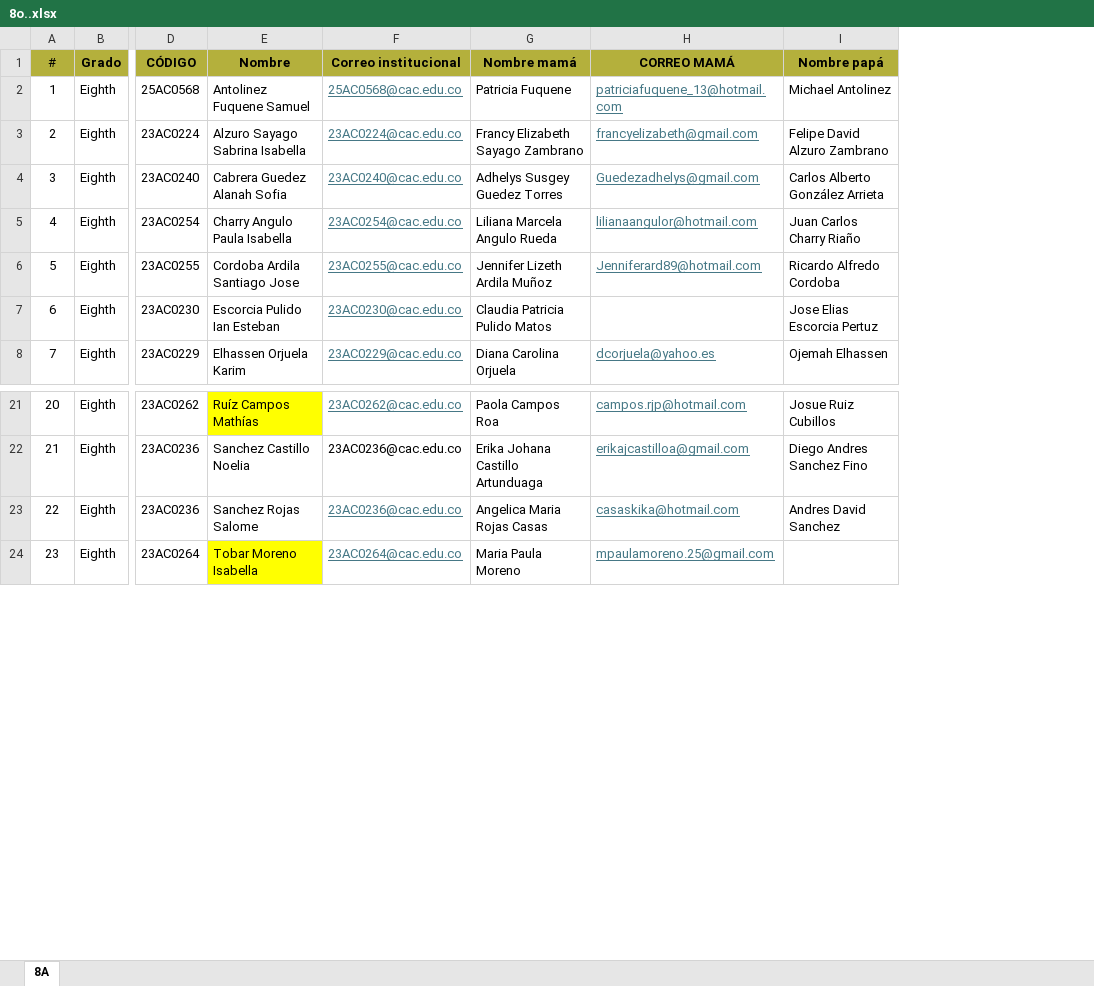
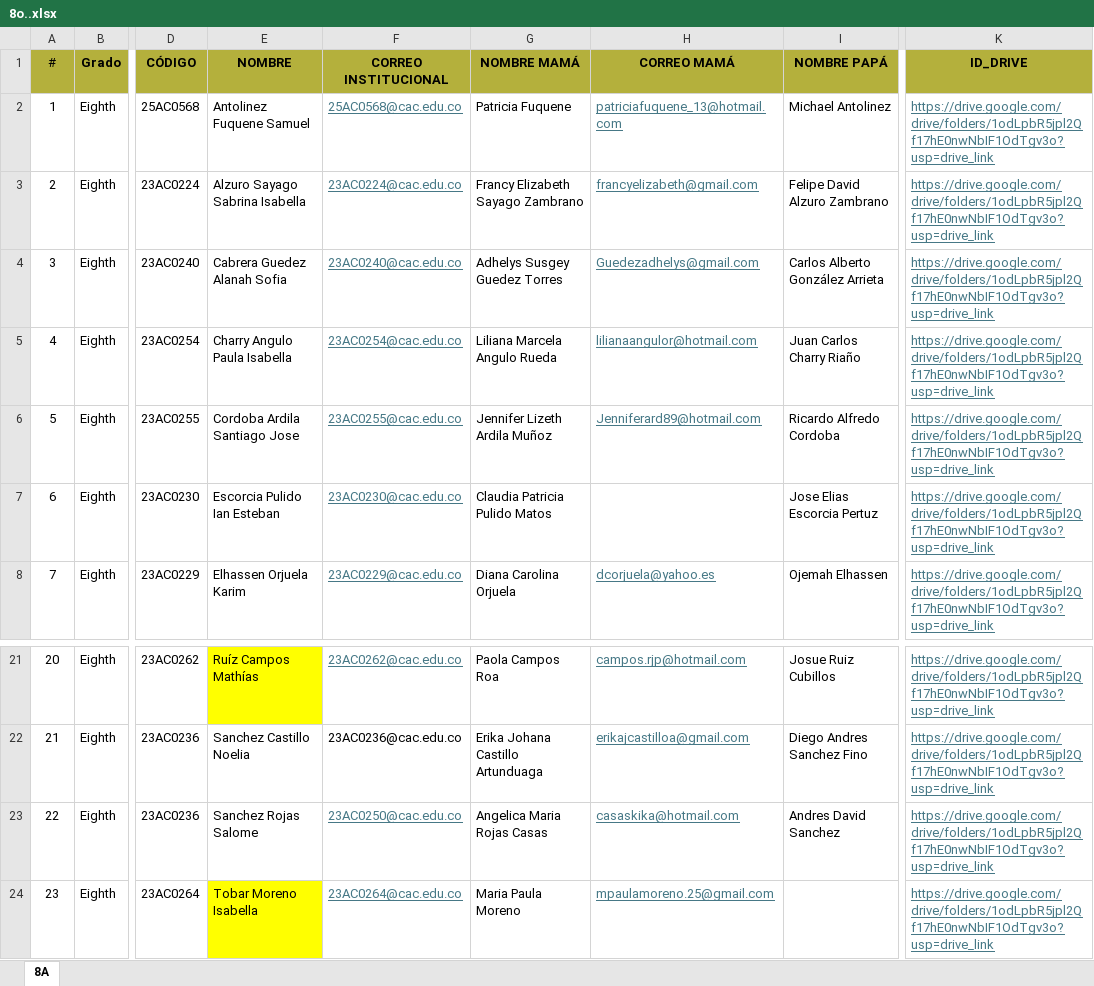
Before and after one commit to ialexandracasd-beep/AGENTEIA_ALEXANDRA, an Excel workbook: docs/students/8o..xlsx, sheet 8A, drawn as a sheet; only a part is shown, gaps mark what is left out; values as stored, in another font and other column widths than the file's, no borders; the diff names each change by its address in the sheet, - before the commit and + after, or states it on an @@ line.

Commit message:
feat: flujo de auditoría Drive por estudiante (backend + frontend)

```diff
--- a/docs/students/8o..xlsx (sheet 8A)
+++ b/docs/students/8o..xlsx (sheet 8A)
+column K (ID_DRIVE), rows 2-8: all https://drive.google.com/drive/folders/1odLpbR5jpl2Qf17hE0nwNbIF1OdTgv3o?usp=drive_link; rows 21-24: all https://drive.google.com/drive/folders/1odLpbR5jpl2Qf17hE0nwNbIF1OdTgv3o?usp=drive_link
-E1: Nombre
+E1: NOMBRE
-F1: Correo institucional
+F1: CORREO INSTITUCIONAL
-G1: Nombre mamá
+G1: NOMBRE MAMÁ
-I1: Nombre papá
+I1: NOMBRE PAPÁ
-F23 (CORREO INSTITUCIONAL): 23AC0236@cac.edu.co
+F23 (CORREO INSTITUCIONAL): 23AC0250@cac.edu.co
```
Also changed, not shown: docs/students/10a.xlsx, docs/students/11a.xlsx, 19 other files.
